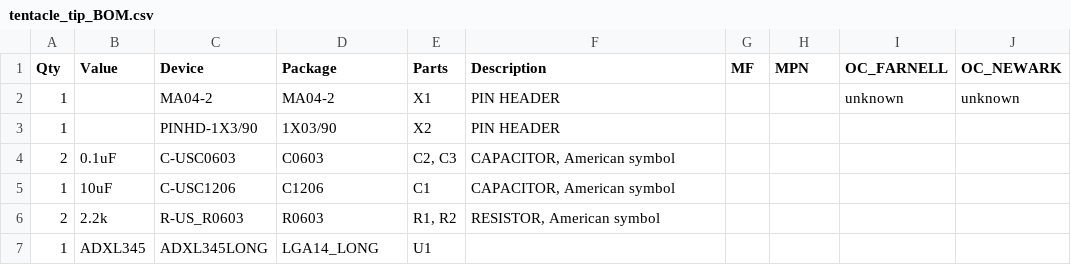
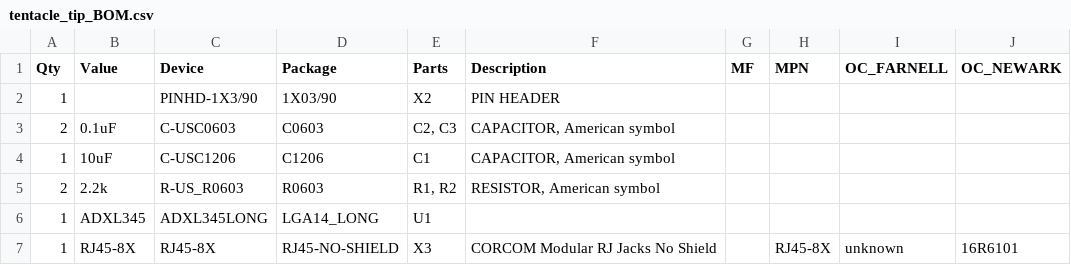
Before and after one commit to MattChanTK/Hylozoic-Series-3, a CSV file: Hardware/PCB Design/Tentacle Tip/tentacle_tip_BOM.csv, drawn as a sheet; removed rows and columns are numbered as before the commit, all else as after; the diff names each change by its address in the sheet, - before the commit and + after, or states it on an @@ line.

```diff
--- a/Hardware/PCB Design/Tentacle Tip/tentacle_tip_BOM.csv
+++ b/Hardware/PCB Design/Tentacle Tip/tentacle_tip_BOM.csv
-row 2: 1 |  | MA04-2 | MA04-2 | X1 | PIN HEADER |  |  | unknown | unknown
+row 7: 1 | RJ45-8X | RJ45-8X | RJ45-NO-SHIELD | X3 | CORCOM Modular RJ Jacks No Shield |  | RJ45-8X | unknown | 16R6101
```
Also changed, not shown: Hardware/PCB Design/Protocell Module/Protocell_module_BOM.csv, Hardware/PCB Design/Teensy Board/Teensy_Board_BOM.csv, 3 other files.
